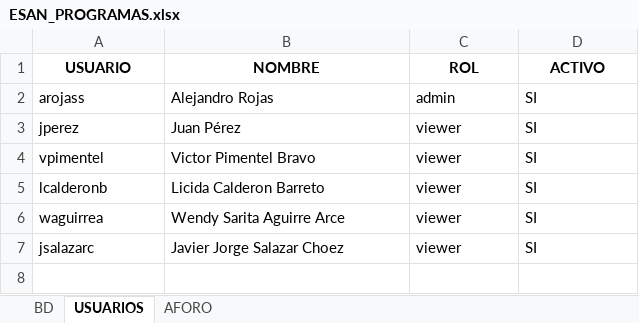
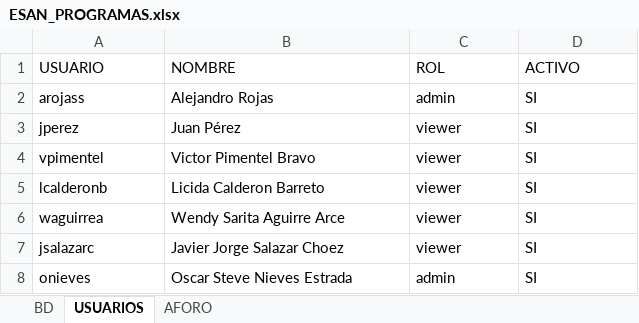
Before and after one commit to arojass-creator/LicenciasESAN, an Excel workbook: ESAN_PROGRAMAS.xlsx, sheet USUARIOS, drawn as a sheet; values as stored, in another font and other column widths than the file's, no borders; the diff names each change by its address in the sheet, - before the commit and + after, or states it on an @@ line.

Commit message:
Update ESAN_PROGRAMAS.xlsx

```diff
--- a/ESAN_PROGRAMAS.xlsx (sheet USUARIOS)
+++ b/ESAN_PROGRAMAS.xlsx (sheet USUARIOS)
@@ A1:D1 bold: on → off, alignment: center → left @@
+row 8: onieves | Oscar Steve Nieves Estrada | admin | SI
```
